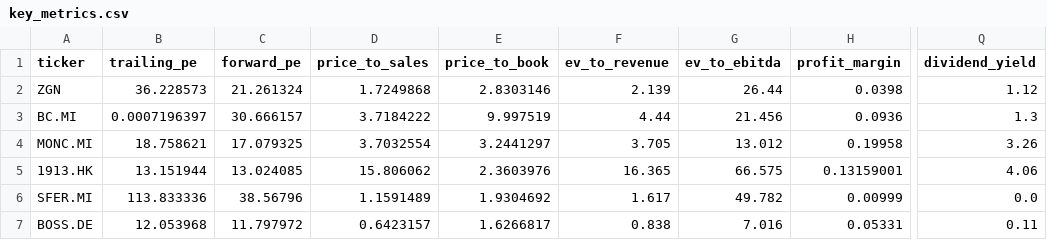
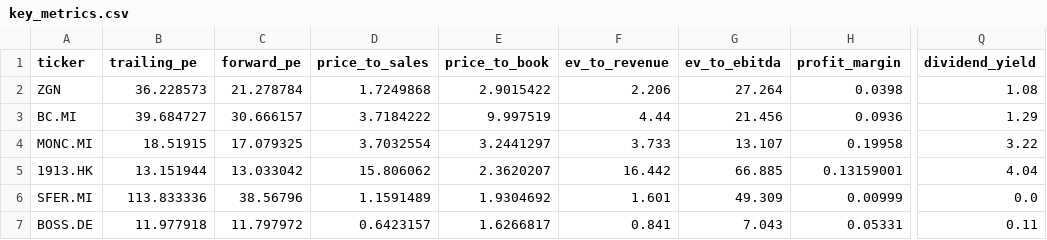
Before and after one commit to iliash-git/zegna-luxury-dashboard, a CSV file: data/key_metrics.csv, drawn as a sheet; only a part is shown, gaps mark what is left out; the diff names each change by its address in the sheet, - before the commit and + after, or states it on an @@ line.

```diff
--- a/data/key_metrics.csv
+++ b/data/key_metrics.csv
-C2 (forward_pe): 21.261324
+C2 (forward_pe): 21.278784
-E2 (price_to_book): 2.8303146
+E2 (price_to_book): 2.9015422
-F2 (ev_to_revenue): 2.139
+F2 (ev_to_revenue): 2.206
-G2 (ev_to_ebitda): 26.44
+G2 (ev_to_ebitda): 27.264
-Q2 (dividend_yield): 1.12
+Q2 (dividend_yield): 1.08
-B3 (trailing_pe): 0.0007196397
+B3 (trailing_pe): 39.684727
-Q3 (dividend_yield): 1.3
+Q3 (dividend_yield): 1.29
-B4 (trailing_pe): 18.758621
+B4 (trailing_pe): 18.51915
-F4 (ev_to_revenue): 3.705
+F4 (ev_to_revenue): 3.733
-G4 (ev_to_ebitda): 13.012
+G4 (ev_to_ebitda): 13.107
-Q4 (dividend_yield): 3.26
+Q4 (dividend_yield): 3.22
-C5 (forward_pe): 13.024085
+C5 (forward_pe): 13.033042
-E5 (price_to_book): 2.3603976
+E5 (price_to_book): 2.3620207
-F5 (ev_to_revenue): 16.365
+F5 (ev_to_revenue): 16.442
-G5 (ev_to_ebitda): 66.575
+G5 (ev_to_ebitda): 66.885
-Q5 (dividend_yield): 4.06
+Q5 (dividend_yield): 4.04
-F6 (ev_to_revenue): 1.617
+F6 (ev_to_revenue): 1.601
-G6 (ev_to_ebitda): 49.782
+G6 (ev_to_ebitda): 49.309
-B7 (trailing_pe): 12.053968
+B7 (trailing_pe): 11.977918
-F7 (ev_to_revenue): 0.838
+F7 (ev_to_revenue): 0.841
-G7 (ev_to_ebitda): 7.016
+G7 (ev_to_ebitda): 7.043
```
Also changed, not shown: data/company_info.csv, data/price_history.csv, 1 other file.
